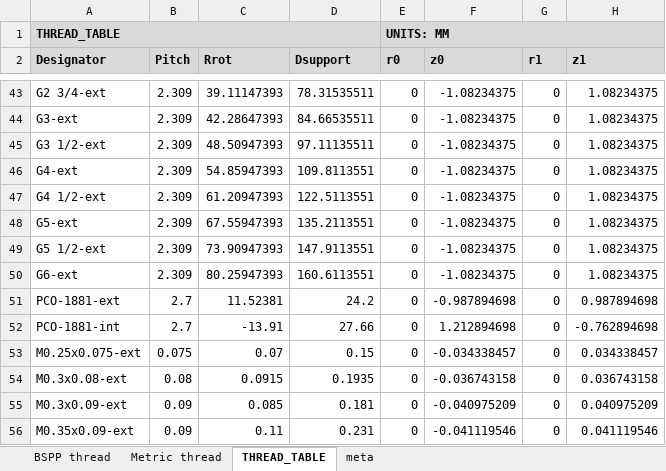
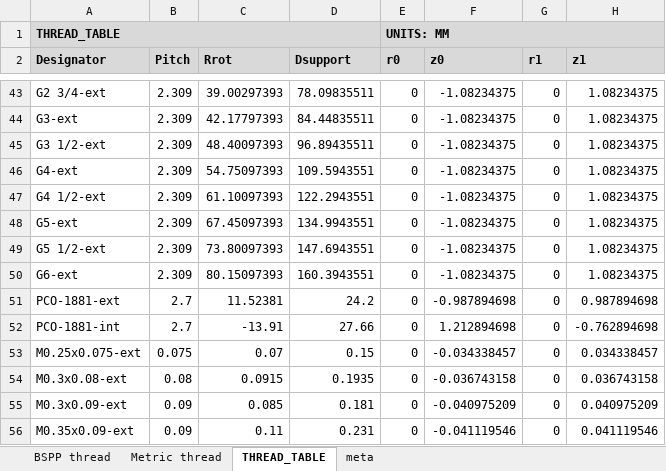
Before and after one commit to adrianschlatter/threadlib, an Excel workbook: design/threads.xlsx, sheet THREAD_TABLE, drawn as a sheet; only a part is shown, gaps mark what is left out; values as stored, in another font and other column widths than the file's, no borders; charts and pictures not drawn; the diff covers the shown part only; the diff names each change by its address in the sheet, - before the commit and + after, or states it on an @@ line.

Commit message:
Fixed Dpitch error in G-ext threads

```diff
--- a/design/threads.xlsx (sheet THREAD_TABLE)
+++ b/design/threads.xlsx (sheet THREAD_TABLE)
-C43 (Rrot): 39.11147393
+C43 (Rrot): 39.00297393
-D43 (Dsupport): 78.31535511
+D43 (Dsupport): 78.09835511
-C44 (Rrot): 42.28647393
+C44 (Rrot): 42.17797393
-D44 (Dsupport): 84.66535511
+D44 (Dsupport): 84.44835511
-C45 (Rrot): 48.50947393
+C45 (Rrot): 48.40097393
-D45 (Dsupport): 97.11135511
+D45 (Dsupport): 96.89435511
-C46 (Rrot): 54.85947393
+C46 (Rrot): 54.75097393
-D46 (Dsupport): 109.8113551
+D46 (Dsupport): 109.5943551
-C47 (Rrot): 61.20947393
+C47 (Rrot): 61.10097393
-D47 (Dsupport): 122.5113551
+D47 (Dsupport): 122.2943551
-C48 (Rrot): 67.55947393
+C48 (Rrot): 67.45097393
-D48 (Dsupport): 135.2113551
+D48 (Dsupport): 134.9943551
-C49 (Rrot): 73.90947393
+C49 (Rrot): 73.80097393
-D49 (Dsupport): 147.9113551
+D49 (Dsupport): 147.6943551
-C50 (Rrot): 80.25947393
+C50 (Rrot): 80.15097393
-D50 (Dsupport): 160.6113551
+D50 (Dsupport): 160.3943551
```
Also changed, not shown: 32 edited cells elsewhere in this sheet, formulas that keep their value, 1 other file.
